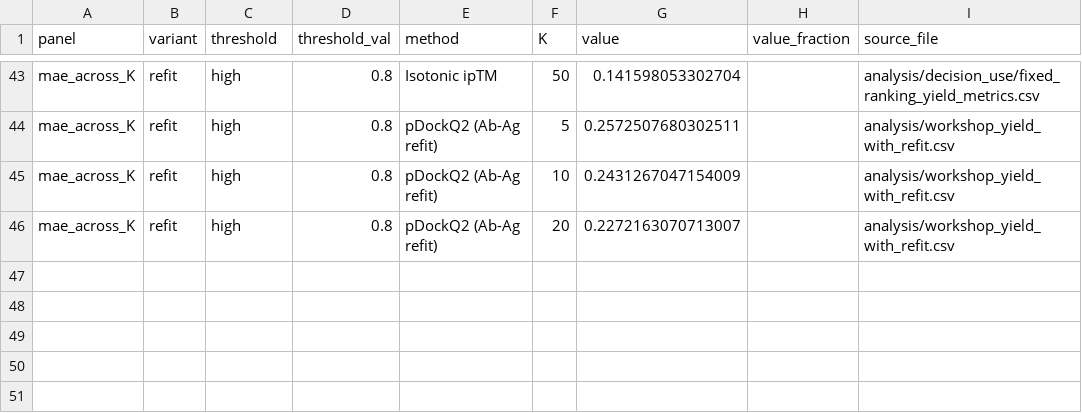
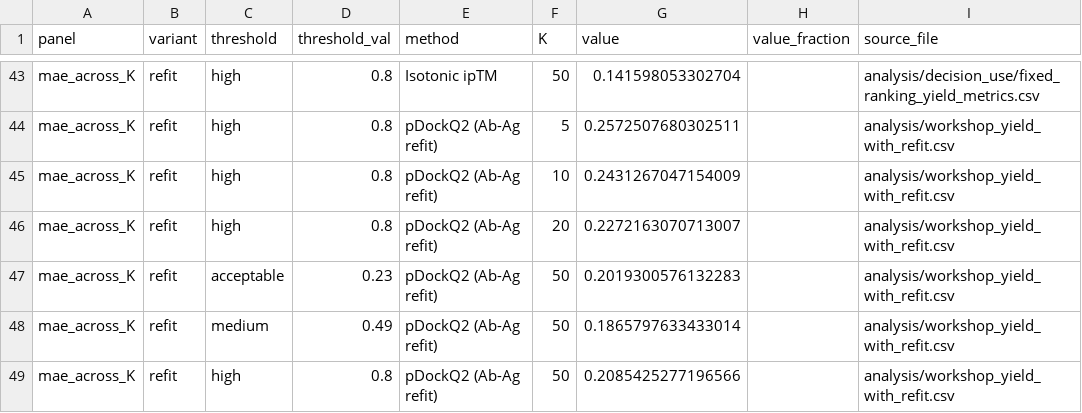
Before and after one commit to sagadinov/alphafold-complex-calibration, a CSV file: paper/figures/source_data/F2_workshop_fixedset_refit.csv, drawn as a sheet; only a part is shown, gaps mark what is left out; the diff names each change by its address in the sheet, - before the commit and + after, or states it on an @@ line.

```diff
--- a/paper/figures/source_data/F2_workshop_fixedset_refit.csv
+++ b/paper/figures/source_data/F2_workshop_fixedset_refit.csv
+row 47: mae_across_K | refit | acceptable | 0.23 | pDockQ2 (Ab-Ag refit) | 50 | 0.2019300576132283 |  | analysis/workshop_yield_with_refit.csv
+row 48: mae_across_K | refit | medium | 0.49 | pDockQ2 (Ab-Ag refit) | 50 | 0.1865797633433014 |  | analysis/workshop_yield_with_refit.csv
+row 49: mae_across_K | refit | high | 0.8 | pDockQ2 (Ab-Ag refit) | 50 | 0.2085425277196566 |  | analysis/workshop_yield_with_refit.csv
```
Also changed, not shown: analysis/workshop/workshop_yield_simplified.csv, analysis/workshop_yield_with_refit.csv, 6 other files.
